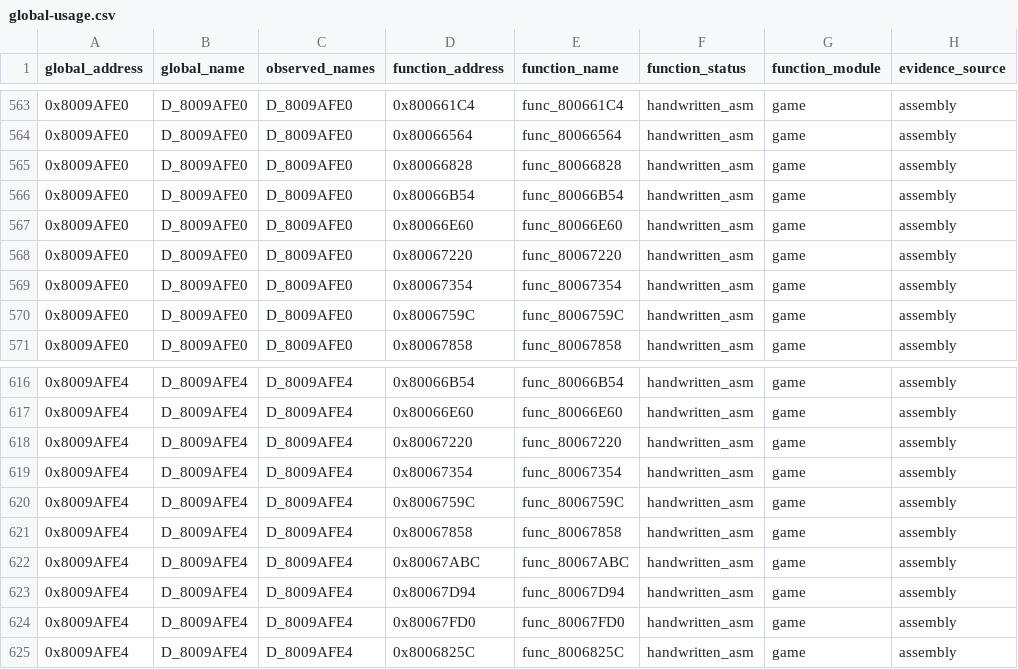
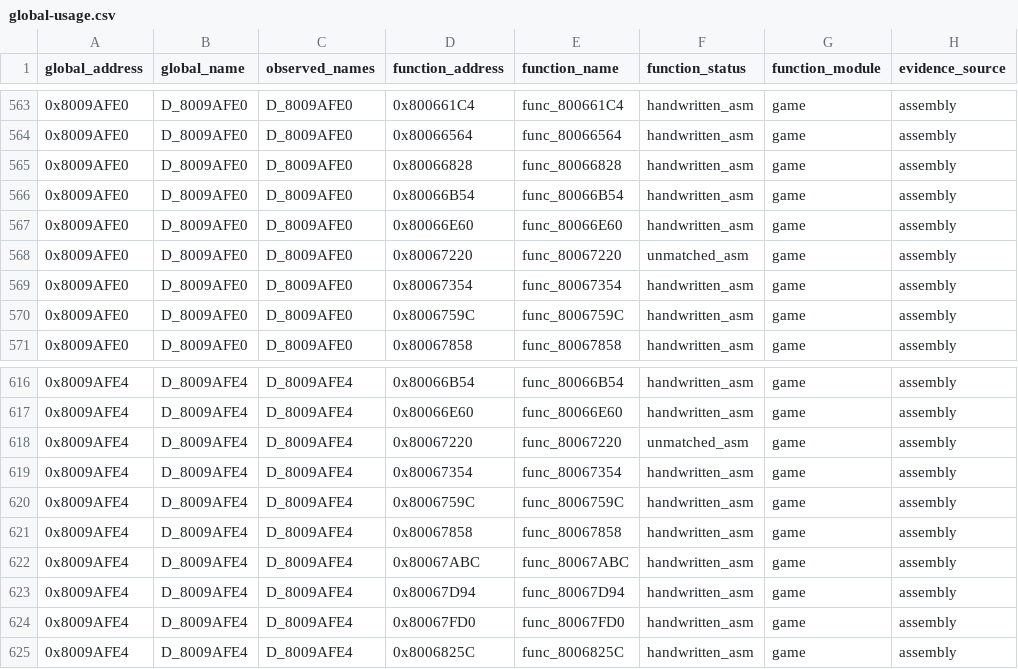
Before and after one commit to Unchiga/memories-decomp, a CSV file: notes/global-usage.csv, drawn as a sheet; only a part is shown, gaps mark what is left out; the diff covers the shown part only; the diff names each change by its address in the sheet, - before the commit and + after, or states it on an @@ line.

```diff
--- a/notes/global-usage.csv
+++ b/notes/global-usage.csv
-F568 (function_status): handwritten_asm
+F568 (function_status): unmatched_asm
-F618 (function_status): handwritten_asm
+F618 (function_status): unmatched_asm
```
Also changed, not shown: 11 edited cells elsewhere in this file, 11 other files.
